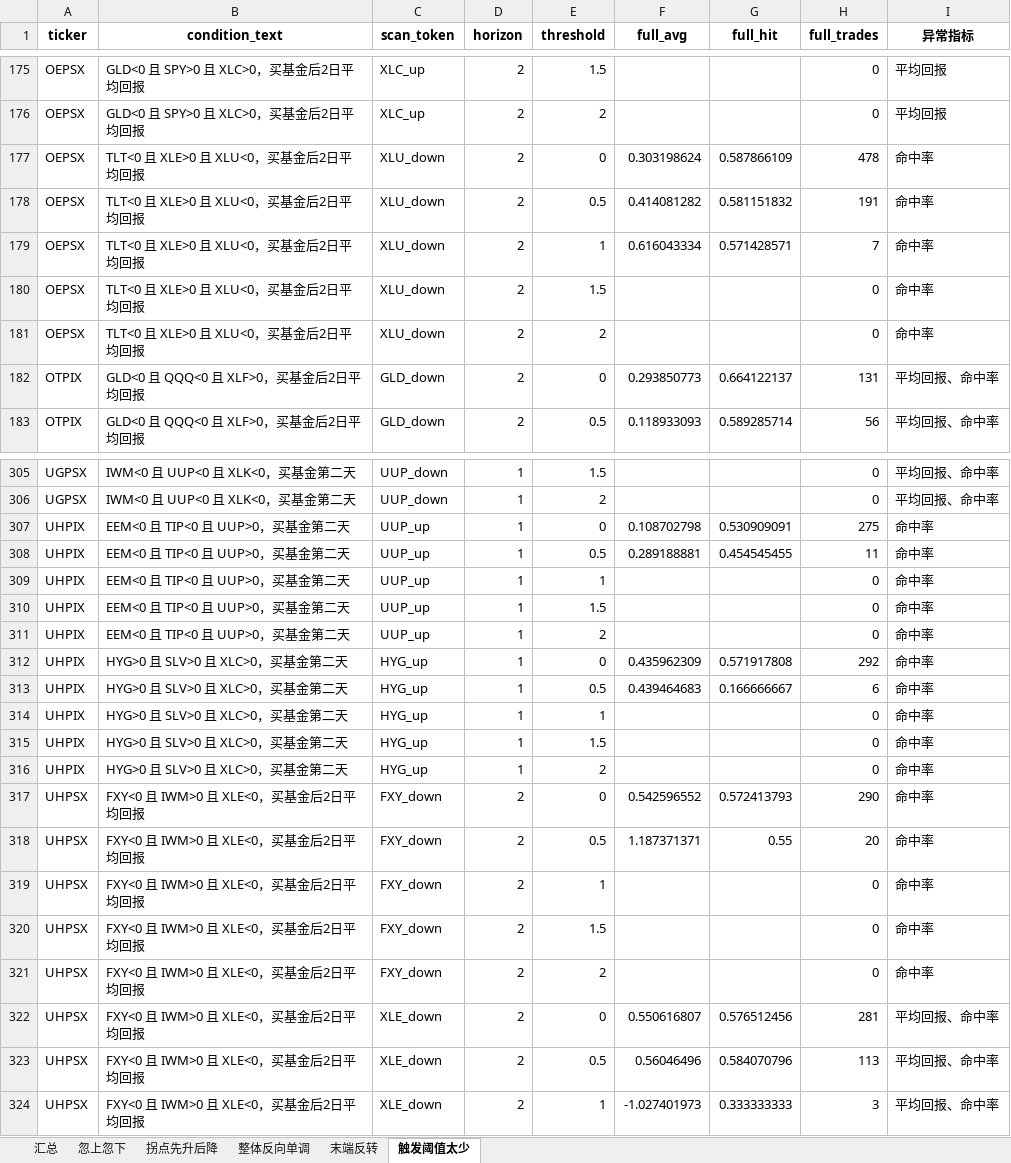
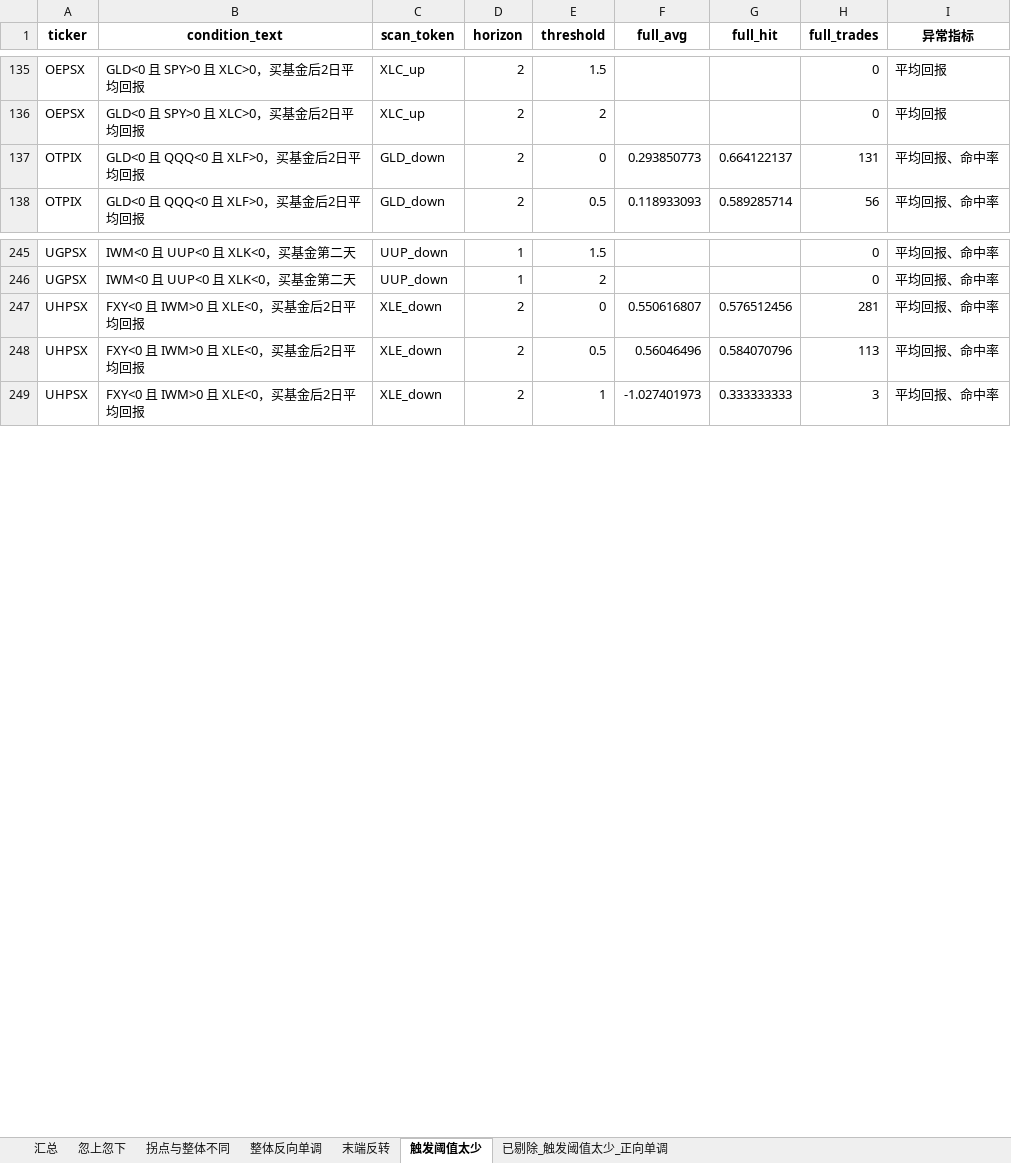
Before and after one commit to iqila0629-gif/ETFs, an Excel workbook: 04_结果/v4_中间结果/v4_稳健性分析/v4_strategy_direction_categories.xlsx, sheet 触发阈值太少, drawn as a sheet; only a part is shown, gaps mark what is left out; values as stored, in another font and other column widths than the file's, no borders; the diff covers the shown part only; the diff names each change by its address in the sheet, - before the commit and + after, or states it on an @@ line.

```diff
--- a/04_结果/v4_中间结果/v4_稳健性分析/v4_strategy_direction_categories.xlsx (sheet 触发阈值太少)
+++ b/04_结果/v4_中间结果/v4_稳健性分析/v4_strategy_direction_categories.xlsx (sheet 触发阈值太少)
-sheet tab: 拐点先升后降
+sheet tab: 拐点与整体不同
+sheet tab: 已剔除_触发阈值太少_正向单调
-row 177: OEPSX | TLT<0 且 XLE>0 且 XLU<0，买基金后2日平均回报 | XLU_down | 2 | 0 | 0.303198624 | 0.587866109 | 478 | 命中率
-row 178: OEPSX | TLT<0 且 XLE>0 且 XLU<0，买基金后2日平均回报 | XLU_down | 2 | 0.5 | 0.414081282 | 0.581151832 | 191 | 命中率
-row 179: OEPSX | TLT<0 且 XLE>0 且 XLU<0，买基金后2日平均回报 | XLU_down | 2 | 1 | 0.616043334 | 0.571428571 | 7 | 命中率
-row 180: OEPSX | TLT<0 且 XLE>0 且 XLU<0，买基金后2日平均回报 | XLU_down | 2 | 1.5 |  |  | 0 | 命中率
-row 181: OEPSX | TLT<0 且 XLE>0 且 XLU<0，买基金后2日平均回报 | XLU_down | 2 | 2 |  |  | 0 | 命中率
-row 307: UHPIX | EEM<0 且 TIP<0 且 UUP>0，买基金第二天 | UUP_up | 1 | 0 | 0.108702798 | 0.530909091 | 275 | 命中率
-row 308: UHPIX | EEM<0 且 TIP<0 且 UUP>0，买基金第二天 | UUP_up | 1 | 0.5 | 0.289188881 | 0.454545455 | 11 | 命中率
-row 309: UHPIX | EEM<0 且 TIP<0 且 UUP>0，买基金第二天 | UUP_up | 1 | 1 |  |  | 0 | 命中率
-row 310: UHPIX | EEM<0 且 TIP<0 且 UUP>0，买基金第二天 | UUP_up | 1 | 1.5 |  |  | 0 | 命中率
-row 311: UHPIX | EEM<0 且 TIP<0 且 UUP>0，买基金第二天 | UUP_up | 1 | 2 |  |  | 0 | 命中率
-row 312: UHPIX | HYG>0 且 SLV>0 且 XLC>0，买基金第二天 | HYG_up | 1 | 0 | 0.435962309 | 0.571917808 | 292 | 命中率
-row 313: UHPIX | HYG>0 且 SLV>0 且 XLC>0，买基金第二天 | HYG_up | 1 | 0.5 | 0.439464683 | 0.166666667 | 6 | 命中率
-row 314: UHPIX | HYG>0 且 SLV>0 且 XLC>0，买基金第二天 | HYG_up | 1 | 1 |  |  | 0 | 命中率
-row 315: UHPIX | HYG>0 且 SLV>0 且 XLC>0，买基金第二天 | HYG_up | 1 | 1.5 |  |  | 0 | 命中率
-row 316: UHPIX | HYG>0 且 SLV>0 且 XLC>0，买基金第二天 | HYG_up | 1 | 2 |  |  | 0 | 命中率
-row 317: UHPSX | FXY<0 且 IWM>0 且 XLE<0，买基金后2日平均回报 | FXY_down | 2 | 0 | 0.542596552 | 0.572413793 | 290 | 命中率
-row 318: UHPSX | FXY<0 且 IWM>0 且 XLE<0，买基金后2日平均回报 | FXY_down | 2 | 0.5 | 1.187371371 | 0.55 | 20 | 命中率
-row 319: UHPSX | FXY<0 且 IWM>0 且 XLE<0，买基金后2日平均回报 | FXY_down | 2 | 1 |  |  | 0 | 命中率
-row 320: UHPSX | FXY<0 且 IWM>0 且 XLE<0，买基金后2日平均回报 | FXY_down | 2 | 1.5 |  |  | 0 | 命中率
-row 321: UHPSX | FXY<0 且 IWM>0 且 XLE<0，买基金后2日平均回报 | FXY_down | 2 | 2 |  |  | 0 | 命中率
```
Also changed, not shown: 90 removed rows elsewhere in this sheet, sheet 汇总, 6 other files.
